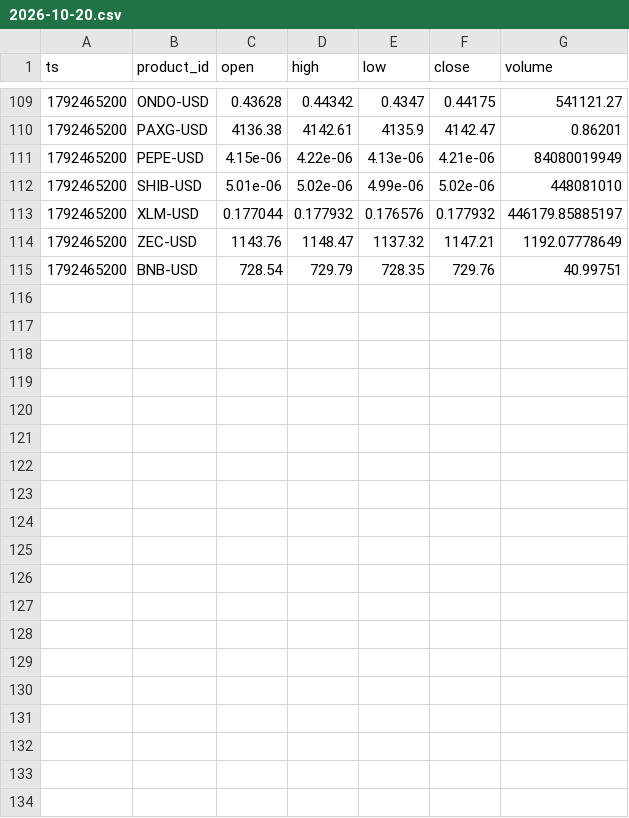
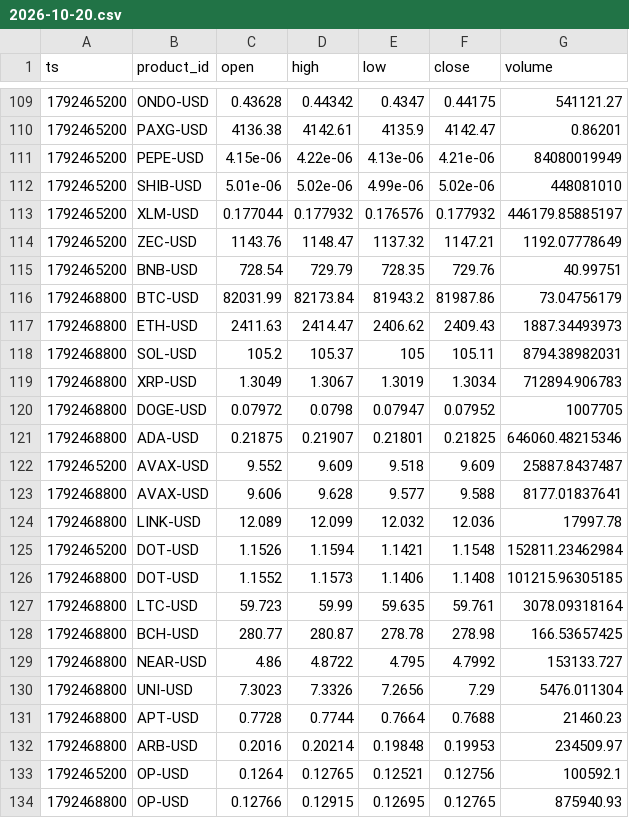
Before and after one commit to jtdaly4/market-data-collector, a CSV file: data/candles/2026-10-20.csv, drawn as a sheet; only a part is shown, gaps mark what is left out; the diff covers the shown part only; the diff names each change by its address in the sheet, - before the commit and + after, or states it on an @@ line.

```diff
--- a/data/candles/2026-10-20.csv
+++ b/data/candles/2026-10-20.csv
+row 116: 1792468800 | BTC-USD | 82031.99 | 82173.84 | 81943.2 | 81987.86 | 73.04756179
+row 117: 1792468800 | ETH-USD | 2411.63 | 2414.47 | 2406.62 | 2409.43 | 1887.34493973
+row 118: 1792468800 | SOL-USD | 105.2 | 105.37 | 105 | 105.11 | 8794.38982031
+row 119: 1792468800 | XRP-USD | 1.3049 | 1.3067 | 1.3019 | 1.3034 | 712894.906783
+row 120: 1792468800 | DOGE-USD | 0.07972 | 0.0798 | 0.07947 | 0.07952 | 1007705
+row 121: 1792468800 | ADA-USD | 0.21875 | 0.21907 | 0.21801 | 0.21825 | 646060.48215346
+row 122: 1792465200 | AVAX-USD | 9.552 | 9.609 | 9.518 | 9.609 | 25887.8437487
+row 123: 1792468800 | AVAX-USD | 9.606 | 9.628 | 9.577 | 9.588 | 8177.01837641
+row 124: 1792468800 | LINK-USD | 12.089 | 12.099 | 12.032 | 12.036 | 17997.78
+row 125: 1792465200 | DOT-USD | 1.1526 | 1.1594 | 1.1421 | 1.1548 | 152811.23462984
+row 126: 1792468800 | DOT-USD | 1.1552 | 1.1573 | 1.1406 | 1.1408 | 101215.96305185
+row 127: 1792468800 | LTC-USD | 59.723 | 59.99 | 59.635 | 59.761 | 3078.09318164
+row 128: 1792468800 | BCH-USD | 280.77 | 280.87 | 278.78 | 278.98 | 166.53657425
+row 129: 1792468800 | NEAR-USD | 4.86 | 4.8722 | 4.795 | 4.7992 | 153133.727
+row 130: 1792468800 | UNI-USD | 7.3023 | 7.3326 | 7.2656 | 7.29 | 5476.011304
+row 131: 1792468800 | APT-USD | 0.7728 | 0.7744 | 0.7664 | 0.7688 | 21460.23
+row 132: 1792468800 | ARB-USD | 0.2016 | 0.20214 | 0.19848 | 0.19953 | 234509.97
+row 133: 1792465200 | OP-USD | 0.1264 | 0.12765 | 0.12521 | 0.12756 | 100592.1
+row 134: 1792468800 | OP-USD | 0.12766 | 0.12915 | 0.12695 | 0.12765 | 875940.93
```
Also changed, not shown: 9 added rows elsewhere in this file, data/perp/2026-10-20.csv, 1 other file.
